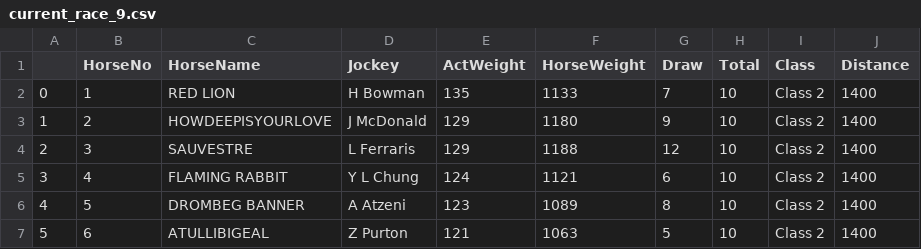
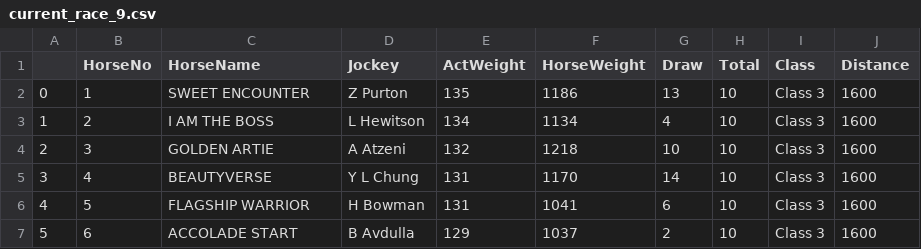
Before and after one commit to monkeynyp/horsegame, a CSV file: racecard/data/current_race_9.csv, drawn as a sheet; only a part is shown; the diff covers the shown part only.

```diff
--- a/racecard/data/current_race_9.csv
+++ b/racecard/data/current_race_9.csv
@@ -1,7 +1,7 @@
 ,HorseNo,HorseName,Jockey,ActWeight,HorseWeight,Draw,Total,Class,Distance
-0,1,RED LION,H Bowman,135,1133,7,10,Class 2,1400
-1,2,HOWDEEPISYOURLOVE,J McDonald,129,1180,9,10,Class 2,1400
-2,3,SAUVESTRE,L Ferraris,129,1188,12,10,Class 2,1400
-3,4,FLAMING RABBIT,Y L Chung,124,1121,6,10,Class 2,1400
-4,5,DROMBEG BANNER,A Atzeni,123,1089,8,10,Class 2,1400
-5,6,ATULLIBIGEAL,Z Purton,121,1063,5,10,Class 2,1400
+0,1,SWEET ENCOUNTER,Z Purton,135,1186,13,10,Class 3,1600
+1,2,I AM THE BOSS,L Hewitson,134,1134,4,10,Class 3,1600
+2,3,GOLDEN ARTIE,A Atzeni,132,1218,10,10,Class 3,1600
+3,4,BEAUTYVERSE,Y L Chung,131,1170,14,10,Class 3,1600
+4,5,FLAGSHIP WARRIOR,H Bowman,131,1041,6,10,Class 3,1600
+5,6,ACCOLADE START,B Avdulla,129,1037,2,10,Class 3,1600
```
Also changed, not shown: 2 added rows and 40 edited cells elsewhere in this file, racecard/data/current_race_2.csv, racecard/data/current_race_6.csv, 53 other files.
